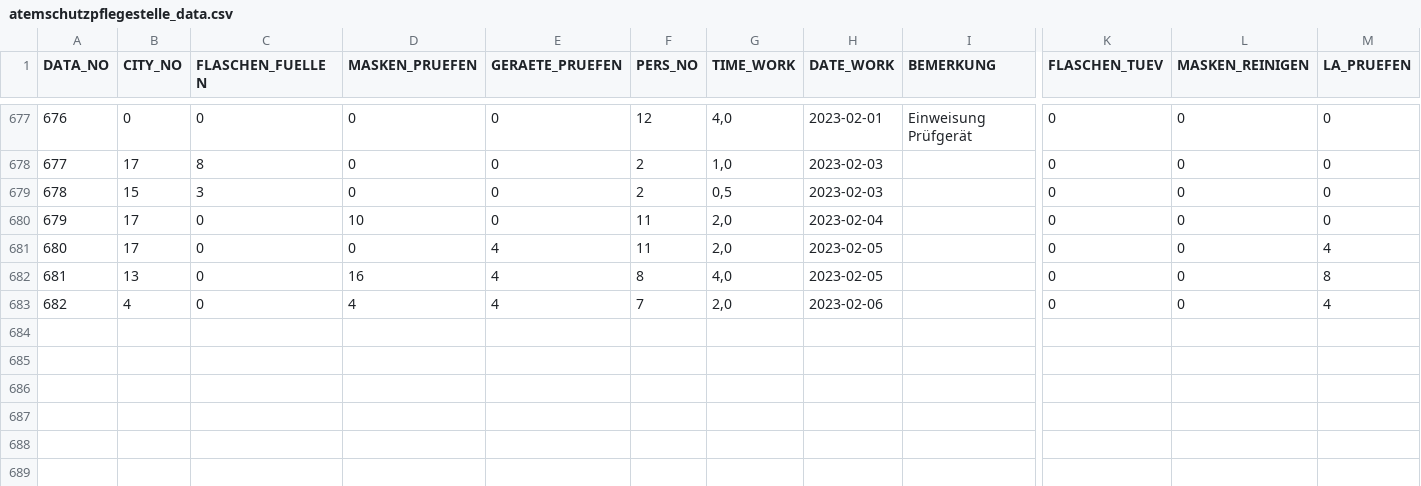
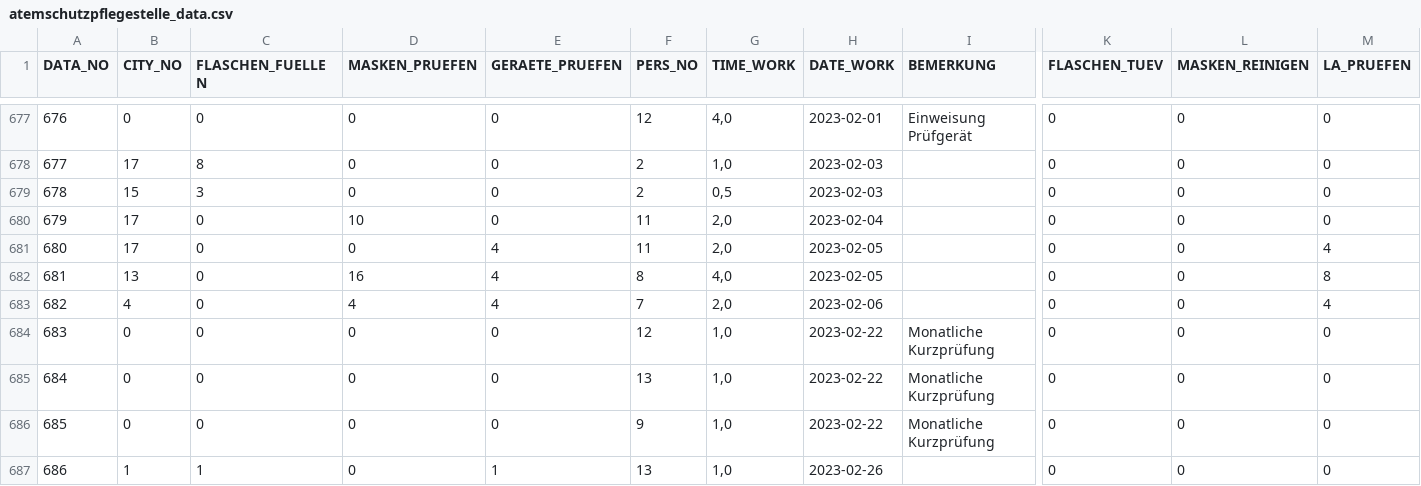
Before and after one commit to MichaelBehringer/AtemschutzDataBackup, a CSV file: atemschutzpflegestelle_data.csv, drawn as a sheet; only a part is shown, gaps mark what is left out; rows hold the shown columns only; the diff names each change by its address in the sheet, - before the commit and + after, or states it on an @@ line.

```diff
--- a/atemschutzpflegestelle_data.csv
+++ b/atemschutzpflegestelle_data.csv
+row 684: 683 | 0 | 0 | 0 | 0 | 12 | 1,0 | 2023-02-22 | Monatliche Kurzprüfung | 0 | 0 | 0
+row 685: 684 | 0 | 0 | 0 | 0 | 13 | 1,0 | 2023-02-22 | Monatliche Kurzprüfung | 0 | 0 | 0
+row 686: 685 | 0 | 0 | 0 | 0 | 9 | 1,0 | 2023-02-22 | Monatliche Kurzprüfung | 0 | 0 | 0
+row 687: 686 | 1 | 1 | 0 | 1 | 13 | 1,0 | 2023-02-26 |  | 0 | 0 | 0
```
Also changed, not shown: atemschutzpflegestelle_nr.csv.
